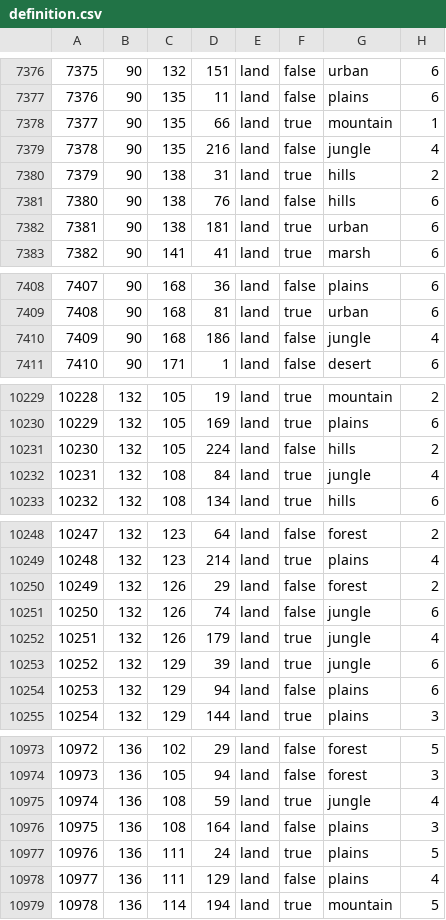
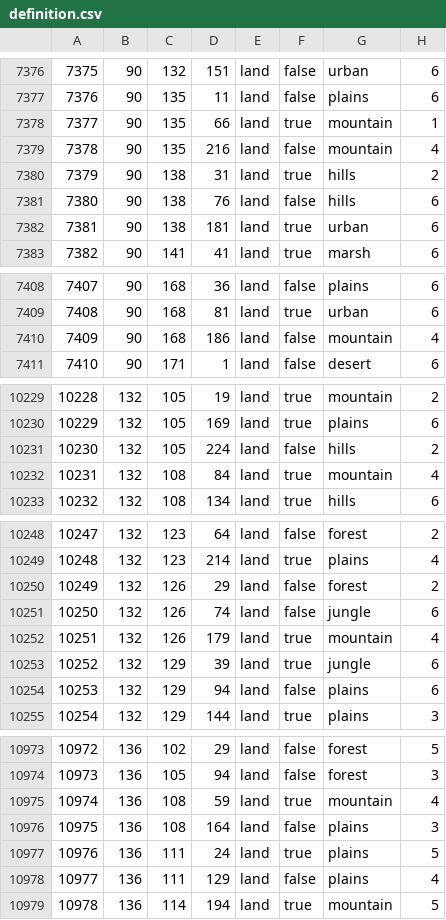
Before and after one commit to Mumiago/MFU-Updated, a CSV file: map/definition.csv, drawn as a sheet; only a part is shown, gaps mark what is left out; the diff covers the shown part only.

```diff
--- a/map/definition.csv
+++ b/map/definition.csv
@@ -7378,3 +7378,3 @@
 7377;90;135;66;land;true;mountain;1
-7378;90;135;216;land;false;jungle;4
+7378;90;135;216;land;false;mountain;4
 7379;90;138;31;land;true;hills;2
@@ -7409,3 +7409,3 @@
 7408;90;168;81;land;true;urban;6
-7409;90;168;186;land;false;jungle;4
+7409;90;168;186;land;false;mountain;4
 7410;90;171;1;land;false;desert;6
@@ -10231,3 +10231,3 @@
 10230;132;105;224;land;false;hills;2
-10231;132;108;84;land;true;jungle;4
+10231;132;108;84;land;true;mountain;4
 10232;132;108;134;land;true;hills;6
@@ -10251,3 +10251,3 @@
 10250;132;126;74;land;false;jungle;6
-10251;132;126;179;land;true;jungle;4
+10251;132;126;179;land;true;mountain;4
 10252;132;129;39;land;true;jungle;6
@@ -10974,3 +10974,3 @@
 10973;136;105;94;land;false;forest;3
-10974;136;108;59;land;true;jungle;4
+10974;136;108;59;land;true;mountain;4
 10975;136;108;164;land;false;plains;3
```
Also changed, not shown: 10 edited cells elsewhere in this file, map/adjacencies.csv, 10 other files.
